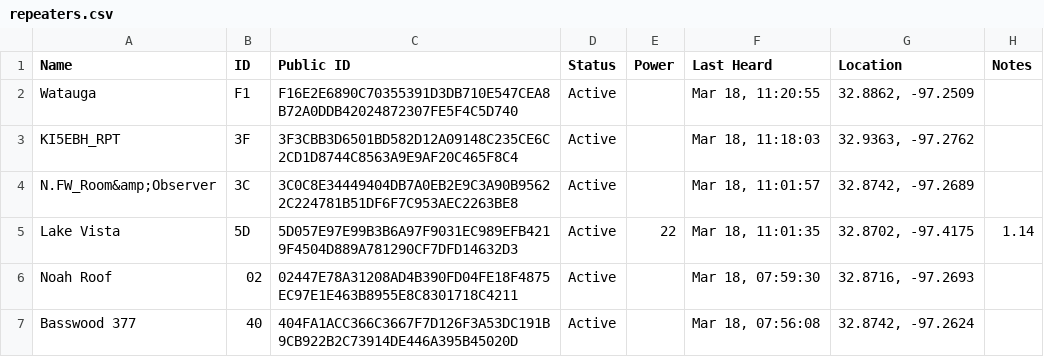
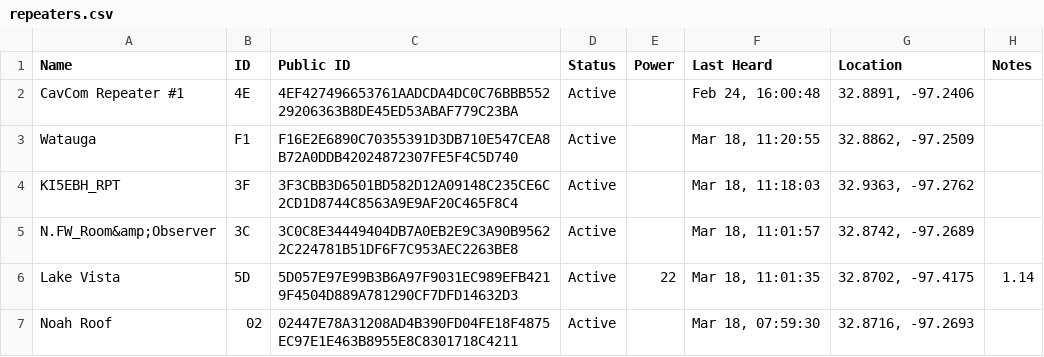
Before and after one commit to NTXMesh/www, a CSV file: mc-repeaters/repeaters.csv, drawn as a sheet; only a part is shown; the shorter side is filled out with more unchanged rows.

Commit message:
Pr/4 (#29)
* Add Meshcore Repeater Deployment page boilerplate and navigation.

* Repeater ID grid HTML and JS

Based on https://ottawamesh.ca/deployment/repeaters/ and https://gessaman.com/mc-keygen/

Displays all repeater IDs from MeshMapper in the DFW region in a grid with available IDs. Pop-up modal for generating new IDs.

Repeater information is stored in repeaters.csv, with Name, ID, Locations, and Last Heard columns.

Update repeater list and create ID grid stylesheet

* Update Page Title

* changed

* Rename map.html to map/map.html

---------

Co-authored-by: Noah Kiser <contact@noahkiser.com>
Co-authored-by: Noah Kiser <96897936+KiserDesigns@users.noreply.github.com>

```diff
--- a/mc-repeaters/repeaters.csv
+++ b/mc-repeaters/repeaters.csv
@@ -1,2 +1,3 @@
 Name,ID,"Public ID",Status,Power,"Last Heard",Location,Notes
+"CavCom Repeater #1",4E,4EF427496653761AADCDA4DC0C76BBB55229206363B8DE45ED53ABAF779C23BA,Active,,"Feb 24, 16:00:48","32.8891, -97.2406",
 Watauga,F1,F16E2E6890C70355391D3DB710E547CEA8B72A0DDB42024872307FE5F4C5D740,Active,,"Mar 18, 11:20:55","32.8862, -97.2509",
```
Also changed, not shown: 8 other files.
